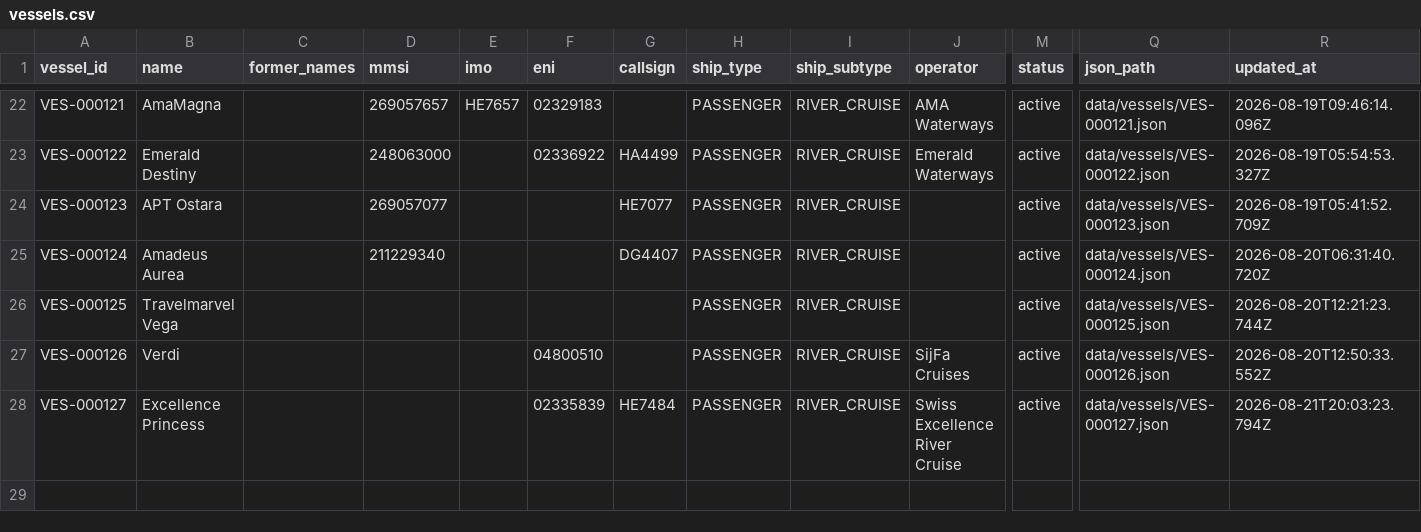
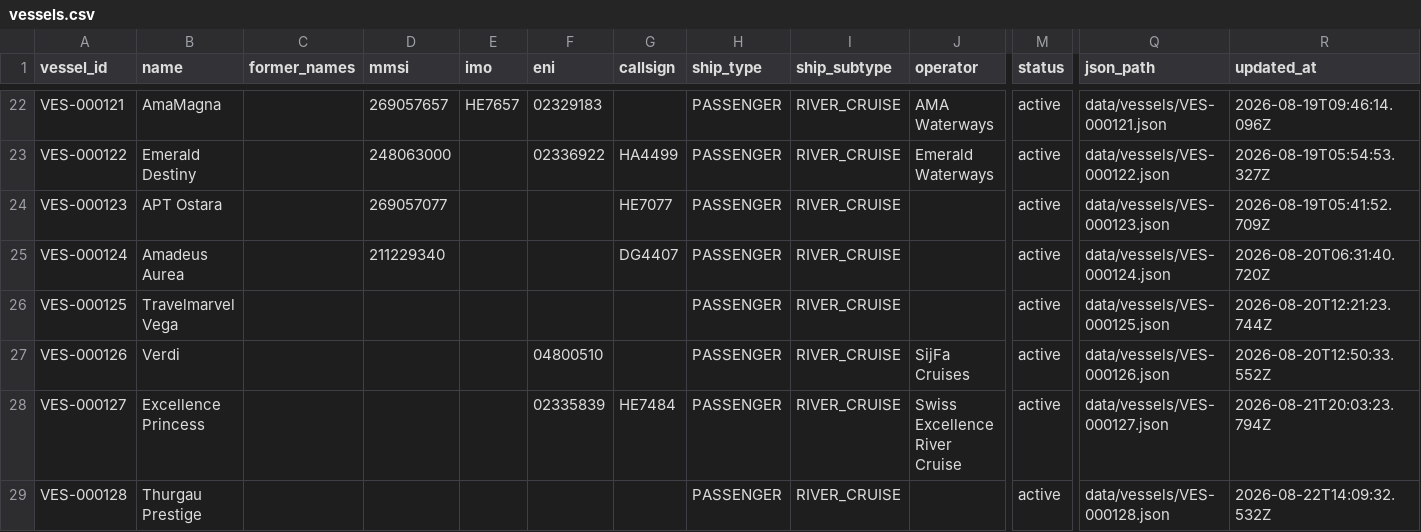
Before and after one commit to ugnet90/danube-vessel-log, a CSV file: data/vessels.csv, drawn as a sheet; only a part is shown, gaps mark what is left out; rows hold the shown columns only; the diff names each change by its address in the sheet, - before the commit and + after, or states it on an @@ line.

```diff
--- a/data/vessels.csv
+++ b/data/vessels.csv
+row 29: VES-000128 | Thurgau Prestige |  |  |  |  |  | PASSENGER | RIVER_CRUISE |  | active | data/vessels/VES-000128.json | 2026-08-22T14:09:32.532Z
```
Also changed, not shown: 4 other files.
